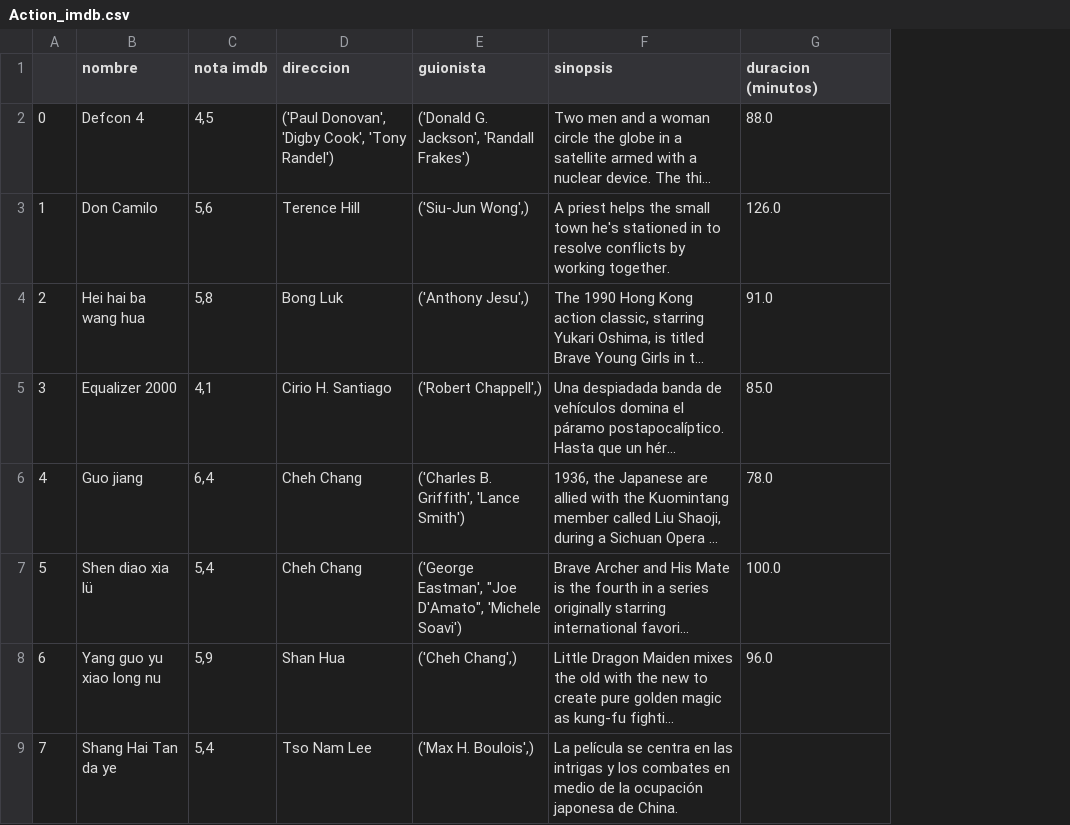
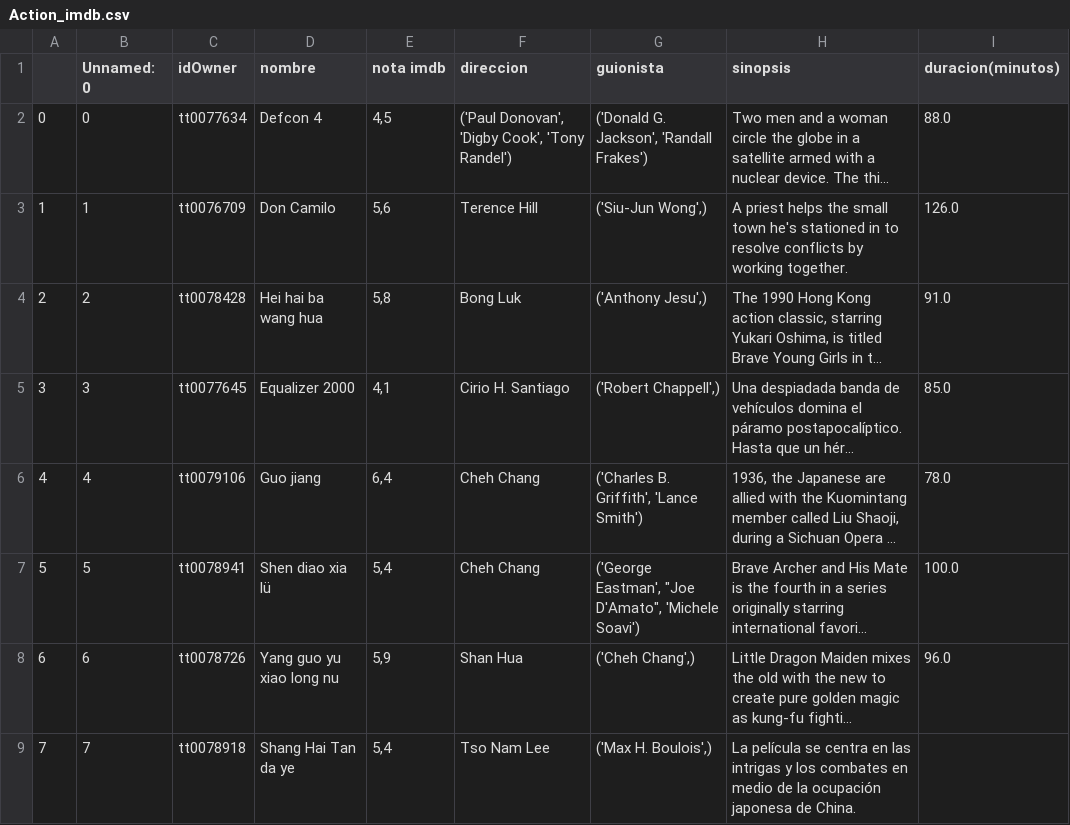
Before and after one commit to Adalab/proyecto-da-promo-b-modulo-2-team-2, a CSV file: info_tablas_csv/Action_imdb.csv, drawn as a sheet; only a part is shown; long unchanged cells end in …; addresses are those after the commit; the diff names each change by its address in the sheet, - before the commit and + after, or states it on an @@ line.

```diff
--- a/info_tablas_csv/Action_imdb.csv
+++ b/info_tablas_csv/Action_imdb.csv
+column B (Unnamed: 0), rows 2-9: 0 | 1 | 2 | 3 | 4 | 5 | 6 | 7
+column C (idOwner), rows 2-9: tt0077634 | tt0076709 | tt0078428 | tt0077645 | tt0079106 | tt0078941 | tt0078726 | tt0078918
-I1: duracion (minutos)
+I1: duracion(minutos)
```
Also changed, not shown: info_tablas_csv/Action.csv, info_tablas_csv/Comedy_imdb.csv, 7 other files.
